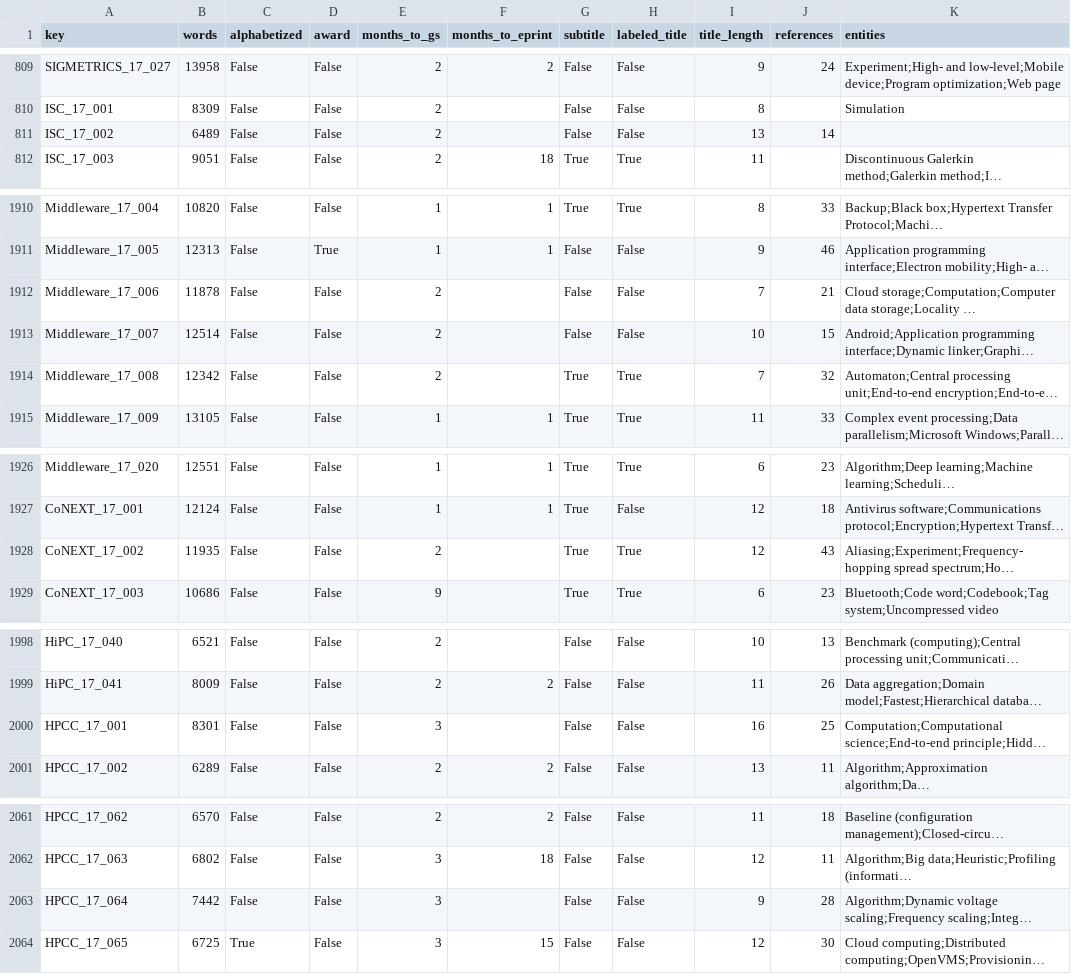
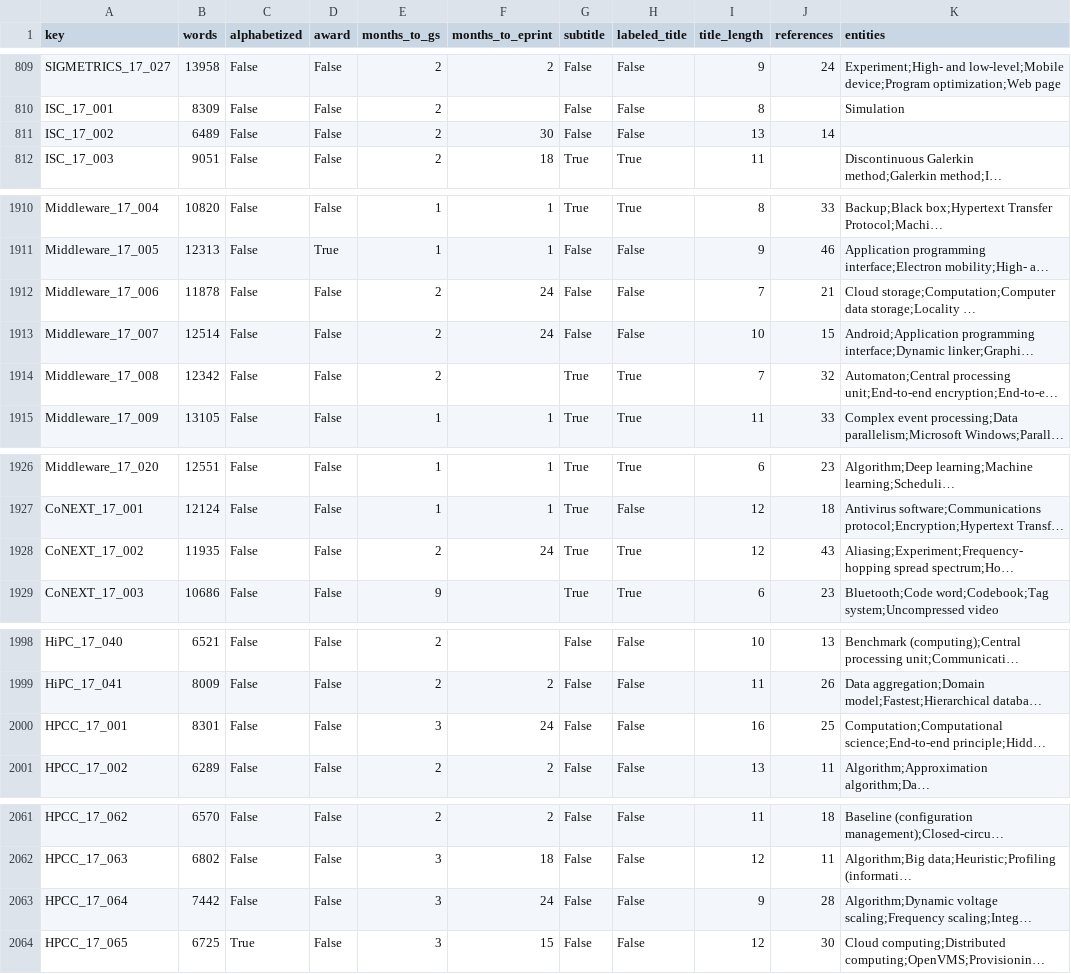
Before and after one commit to eitanf/sysconf, a CSV file: features/papers.csv, drawn as a sheet; only a part is shown, gaps mark what is left out; long unchanged cells end in …; the diff names each change by its address in the sheet, - before the commit and + after, or states it on an @@ line.

```diff
--- a/features/papers.csv
+++ b/features/papers.csv
-F811 (months_to_eprint): (empty)
+F811 (months_to_eprint): 30
-F1912:F1913 (months_to_eprint): (empty)
+F1912:F1913 (months_to_eprint): 24
-F1928 (months_to_eprint): (empty)
+F1928 (months_to_eprint): 24
-F2000 (months_to_eprint): (empty)
+F2000 (months_to_eprint): 24
-F2063 (months_to_eprint): (empty)
+F2063 (months_to_eprint): 24
```
Also changed, not shown: features/confs.csv, 23 other files.
